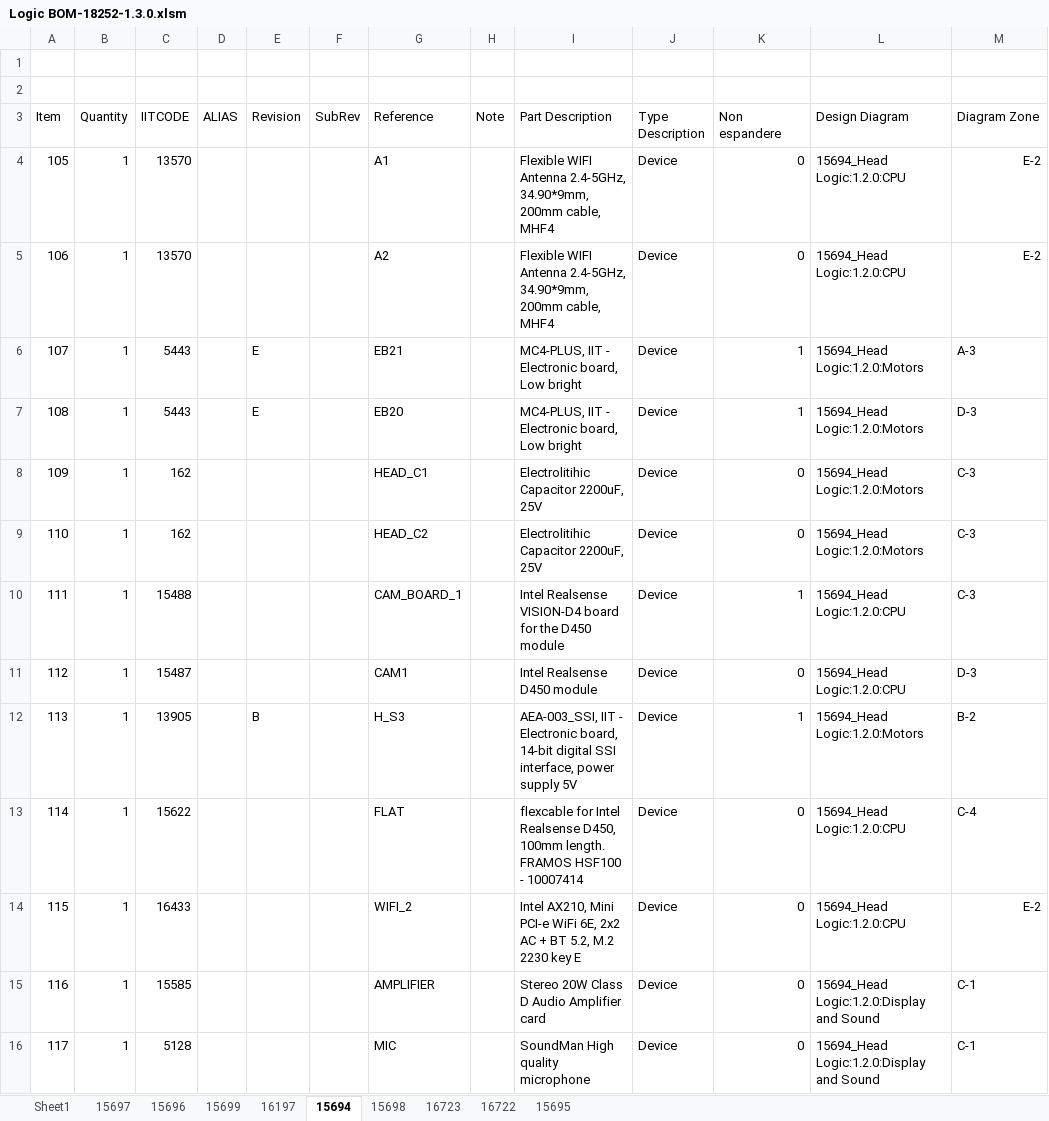
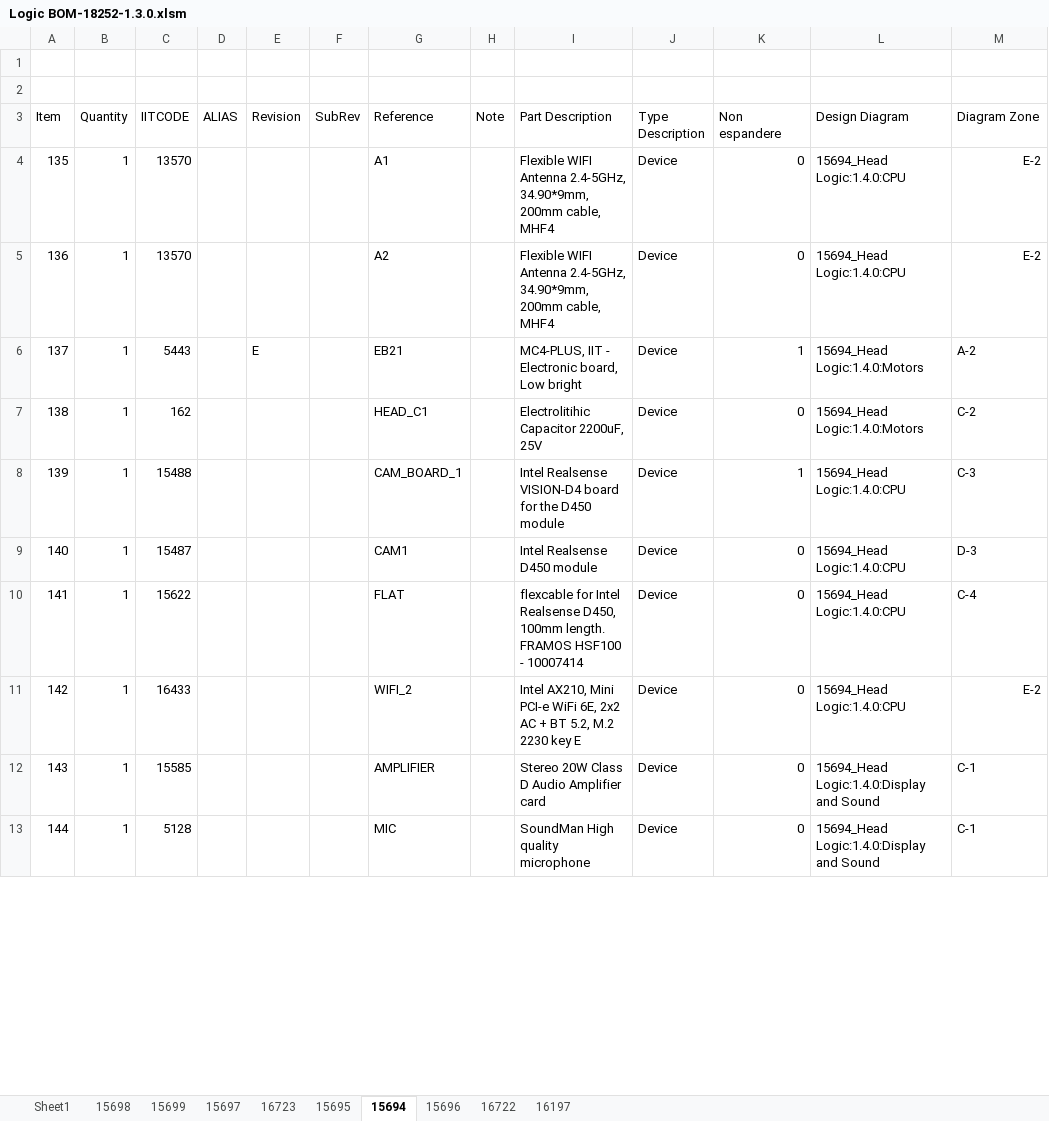
Before and after one commit to icub-tech-iit/electronics-wiring-public, an Excel workbook: ergocub1/ergocub1.3/bom/logic/Logic BOM-18252-1.3.0.xlsm, sheet 15694, drawn as a sheet; only a part is shown; values as stored, in another font and other column widths than the file's, no cell formats; removed rows and columns are numbered as before the commit, all else as after; the diff covers the shown part only; the diff names each change by its address in the sheet, - before the commit and + after, or states it on an @@ line.

```diff
--- a/ergocub1/ergocub1.3/bom/logic/Logic BOM-18252-1.3.0.xlsm (sheet 15694)
+++ b/ergocub1/ergocub1.3/bom/logic/Logic BOM-18252-1.3.0.xlsm (sheet 15694)
@@ sheet tab order changed: Sheet1 | 15698 | 15699 | 15697 | 16723 | 15695 | 15694 | 15696 | 16722 | 16197 @@
@@ column A (Item) renumbered between rows 4 and 26 @@
-L4:L5 (Design Diagram): 15694_Head Logic:1.2.0:CPU
+L4:L5 (Design Diagram): 15694_Head Logic:1.4.0:CPU
-L6 (Design Diagram): 15694_Head Logic:1.2.0:Motors
+L6 (Design Diagram): 15694_Head Logic:1.4.0:Motors
-M6 (Diagram Zone): A-3
+M6 (Diagram Zone): A-2
-row 7: 108 | 1 | 5443 |  | E |  | EB20 |  | MC4-PLUS, IIT - Electronic board, Low bright | Device | 1 | 15694_Head Logic:1.2.0:Motors | D-3
-L7 (Design Diagram): 15694_Head Logic:1.2.0:Motors
+L7 (Design Diagram): 15694_Head Logic:1.4.0:Motors
-M7 (Diagram Zone): C-3
+M7 (Diagram Zone): C-2
-row 9: 110 | 1 | 162 |  |  |  | HEAD_C2 |  | Electrolitihic Capacitor 2200uF, 25V | Device | 0 | 15694_Head Logic:1.2.0:Motors | C-3
-L8:L9 (Design Diagram): 15694_Head Logic:1.2.0:CPU
+L8:L9 (Design Diagram): 15694_Head Logic:1.4.0:CPU
-row 12: 113 | 1 | 13905 |  | B |  | H_S3 |  | AEA-003_SSI, IIT - Electronic board, 14-bit digital SSI interface, power supply 5V | Device | 1 | 15694_Head Logic:1.2.0:Motors | B-2
-L10:L11 (Design Diagram): 15694_Head Logic:1.2.0:CPU
+L10:L11 (Design Diagram): 15694_Head Logic:1.4.0:CPU
-L12:L13 (Design Diagram): 15694_Head Logic:1.2.0:Display and Sound
+L12:L13 (Design Diagram): 15694_Head Logic:1.4.0:Display and Sound
```
Also changed, not shown: 7 added rows, 2 removed rows and 13 edited cells elsewhere in this sheet, sheet Sheet1, sheet 16722, sheet 16723, sheet 15696, sheet 15695, sheet 15698, 3 more sheets, cell formats, charts or pictures, 49 other files.
